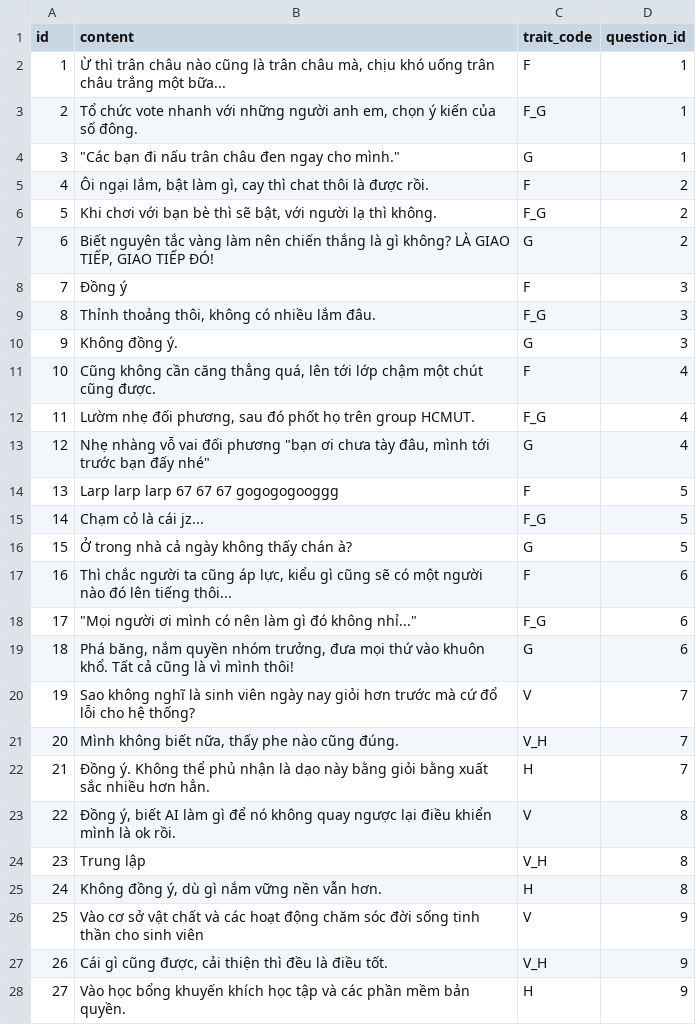
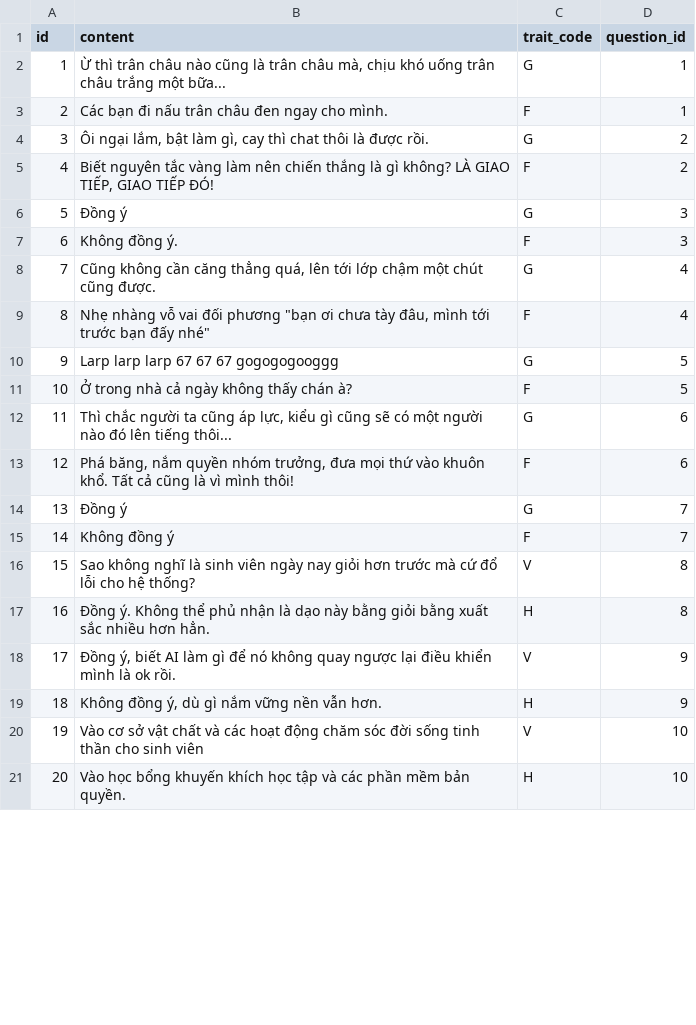
Before and after one commit to haiphongphan/BKTI, a CSV file: backend/app/data/answer.csv, drawn as a sheet; only a part is shown; removed rows and columns are numbered as before the commit, all else as after; the diff covers the shown part only; the diff names each change by its address in the sheet, - before the commit and + after, or states it on an @@ line.

```diff
--- a/backend/app/data/answer.csv
+++ b/backend/app/data/answer.csv
-C2 (trait_code): F
+C2 (trait_code): G
-row 3: 2 | Tổ chức vote nhanh với những người anh em, chọn ý kiến của số đông. | F_G | 1
@@ column A (id) renumbered from row 3 down @@
-B3 (content): "Các bạn đi nấu trân châu đen ngay cho mình."
+B3 (content): Các bạn đi nấu trân châu đen ngay cho mình.
-C3 (trait_code): G
+C3 (trait_code): F
-C4 (trait_code): F
+C4 (trait_code): G
-row 6: 5 | Khi chơi với bạn bè thì sẽ bật, với người lạ thì không. | F_G | 2
-C5 (trait_code): G
+C5 (trait_code): F
-C6 (trait_code): F
+C6 (trait_code): G
-row 9: 8 | Thỉnh thoảng thôi, không có nhiều lắm đâu. | F_G | 3
-C7 (trait_code): G
+C7 (trait_code): F
-C8 (trait_code): F
+C8 (trait_code): G
-row 12: 11 | Lườm nhẹ đối phương, sau đó phốt họ trên group HCMUT. | F_G | 4
-C9 (trait_code): G
+C9 (trait_code): F
-C10 (trait_code): F
+C10 (trait_code): G
-row 15: 14 | Chạm cỏ là cái jz... | F_G | 5
-C11 (trait_code): G
+C11 (trait_code): F
-C12 (trait_code): F
+C12 (trait_code): G
-row 18: 17 | "Mọi người ơi mình có nên làm gì đó không nhỉ..." | F_G | 6
-C13 (trait_code): G
+C13 (trait_code): F
+row 14: 13 | Đồng ý | G | 7
+row 15: 14 | Không đồng ý | F | 7
-D16 (question_id): 7
+D16 (question_id): 8
-row 21: 20 | Mình không biết nữa, thấy phe nào cũng đúng. | V_H | 7
-D17 (question_id): 7
+D17 (question_id): 8
-D18 (question_id): 8
+D18 (question_id): 9
-row 24: 23 | Trung lập | V_H | 8
-D19 (question_id): 8
+D19 (question_id): 9
-D20 (question_id): 9
+D20 (question_id): 10
-row 27: 26 | Cái gì cũng được, cải thiện thì đều là điều tốt. | V_H | 9
-D21 (question_id): 9
+D21 (question_id): 10
```
Also changed, not shown: 7 added rows, 9 removed rows and 17 edited cells elsewhere in this file, backend/app/data/question.csv, backend/app/data/traits.csv, 3 other files.
